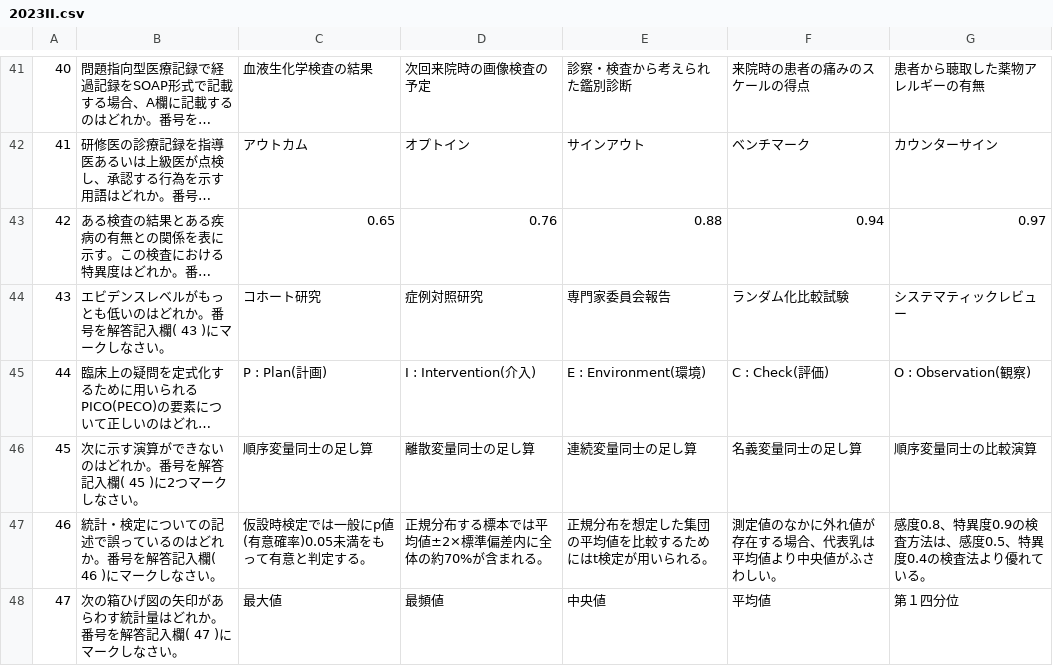
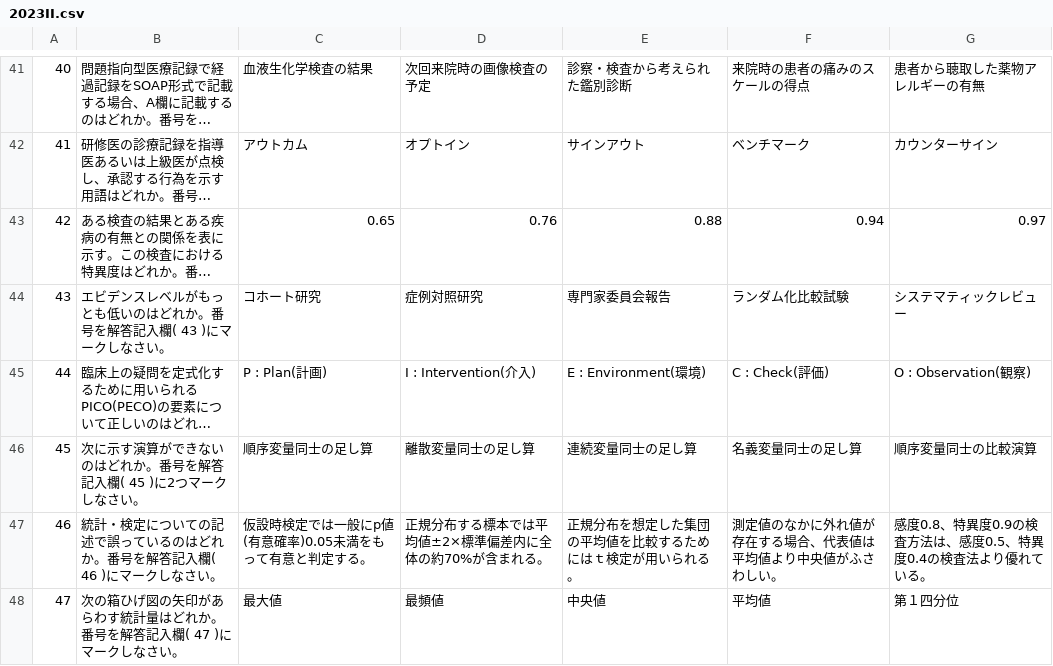
Before and after one commit to DogoShota/HitApp, a CSV file: csv/2023/2023II.csv, drawn as a sheet; only a part is shown, gaps mark what is left out; long unchanged cells end in …; the diff covers the shown part only.

```diff
--- a/csv/2023/2023II.csv
+++ b/csv/2023/2023II.csv
@@ -46,3 +46,3 @@
 45,次に示す演算ができないのはどれか。番号を解答記入欄( 45 )に2つマークしなさい。,順序変量同士の足し算,離散変量同士の足し算,連続変量同士の足し算,名義変量同士の足し算,順序変量同士の比較演算
-46,統計・検定についての記述で誤っているのはどれか。番号を解答記入欄( 46 )にマークしなさい。,仮設時検定では一般にp値(有意確率)0.05未満をもって有意と判定する。,正規分布する標本では平均値±2×標準偏差内に全体の約70%が含まれる。,正規分布を想定した集団の平均値を比較するためにはt検定が用いられる。,測定値のなかに外れ値が存在する場合、代表乳は平均値より中央値がふさわしい。,感度0.8、特異度0.9の検査方法は、感度0.5、特異度0.4の検査法より優れている。
+46,統計・検定についての記述で誤っているのはどれか。番号を解答記入欄( 46 )にマークしなさい。,仮設時検定では一般にp値(有意確率)0.05未満をもって有意と判定する。,正規分布する標本では平均値±2×標準偏差内に全体の約70%が含まれる。,正規分布を想定した集団の平均値を比較するためにはｔ検定が用いられる。,測定値のなかに外れ値が存在する場合、代表値は平均値より中央値がふさわしい。,感度0.8、特異度0.9の検査方法は、感度0.5、特異度0.4の検査法より優れている。
 47,次の箱ひげ図の矢印があらわす統計量はどれか。番号を解答記入欄( 47 )にマークしなさい。,最大値,最頻値,中央値,平均値,第１四分位
```
Also changed, not shown: 6 edited cells elsewhere in this file, csv/2023/2023II.解説.csv, csv/2023/2023IS.csv, 3 other files.
